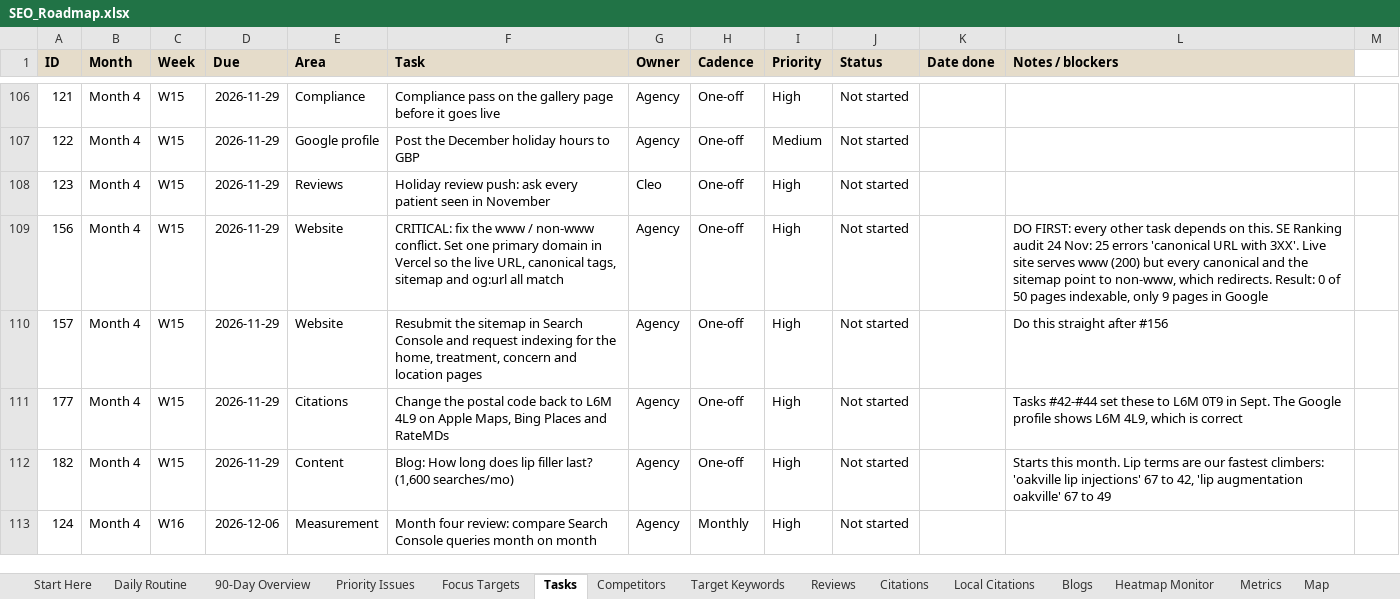
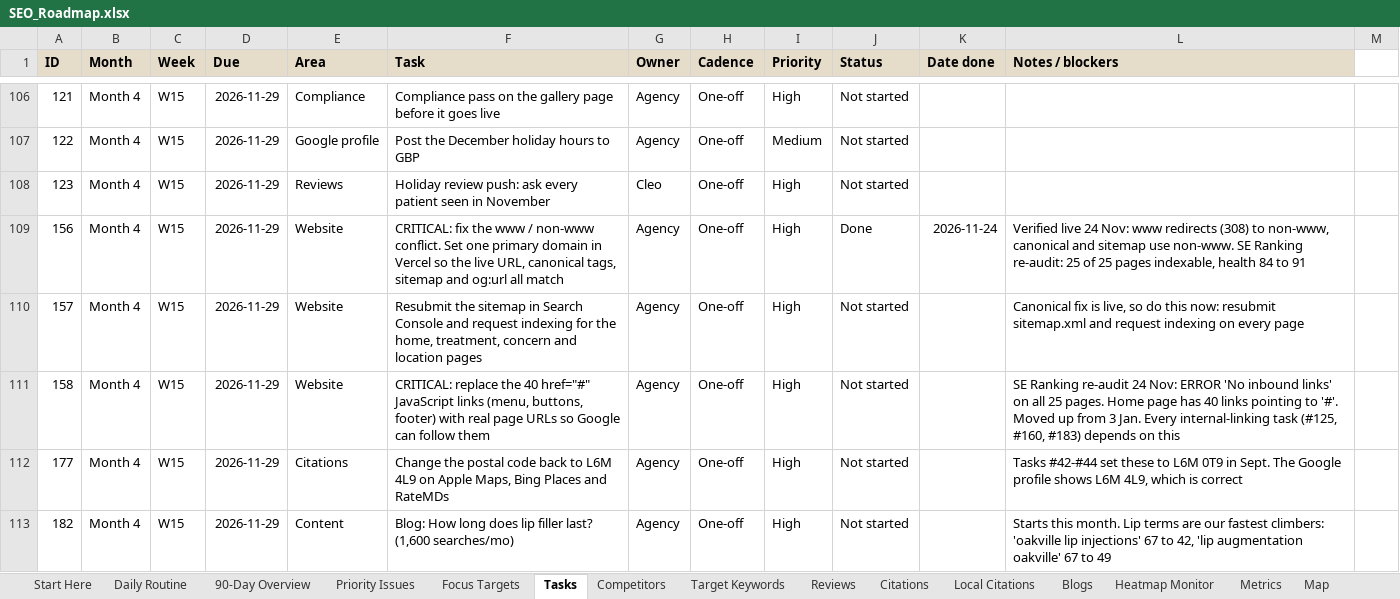
Before and after one commit to RepoKing23/CleoSheet, an Excel workbook: roadmap/SEO_Roadmap.xlsx, sheet Tasks, drawn as a sheet; only a part is shown, gaps mark what is left out; the shorter side is filled out with more unchanged rows; values as stored, in another font and other column widths than the file's, no borders; conditional formats not drawn; the diff covers the shown part only; the diff names each change by its address in the sheet, - before the commit and + after, or states it on an @@ line.

```diff
--- a/roadmap/SEO_Roadmap.xlsx (sheet Tasks)
+++ b/roadmap/SEO_Roadmap.xlsx (sheet Tasks)
-J109 (Status): Not started
+J109 (Status): Done
-K109 (Date done): (empty)
+K109 (Date done): 2026-11-24
-L109 (Notes / blockers): DO FIRST: every other task depends on this. SE Ranking audit 24 Nov: 25 errors 'canonical URL with 3XX'. Live site serves www (200) but every canonical and the sitemap point to non-www, which redirects. Result: 0 of 50 pages indexable, only 9 pages in Google
+L109 (Notes / blockers): Verified live 24 Nov: www redirects (308) to non-www, canonical and sitemap use non-www. SE Ranking re-audit: 25 of 25 pages indexable, health 84 to 91
-L110 (Notes / blockers): Do this straight after #156
+L110 (Notes / blockers): Canonical fix is live, so do this now: resubmit sitemap.xml and request indexing on every page
+row 111: 158 | Month 4 | W15 | 2026-11-29 | Website | CRITICAL: replace the 40 href="#" JavaScript links (menu, buttons, footer) with real page URLs so Google can follow them | Agency | One-off | High | Not started |  | SE Ranking re-audit 24 Nov: ERROR 'No inbound links' on all 25 pages. Home page has 40 links pointing to '#'. Moved up from 3 Jan. Every internal-linking task (#125, #160, #183) depends on this
```
Also changed, not shown: 4 added rows and 1 removed row elsewhere in this sheet, sheet Focus Targets, sheet Priority Issues, sheet Start Here, sheet Metrics, sheet 90-Day Overview, 1 other file.
